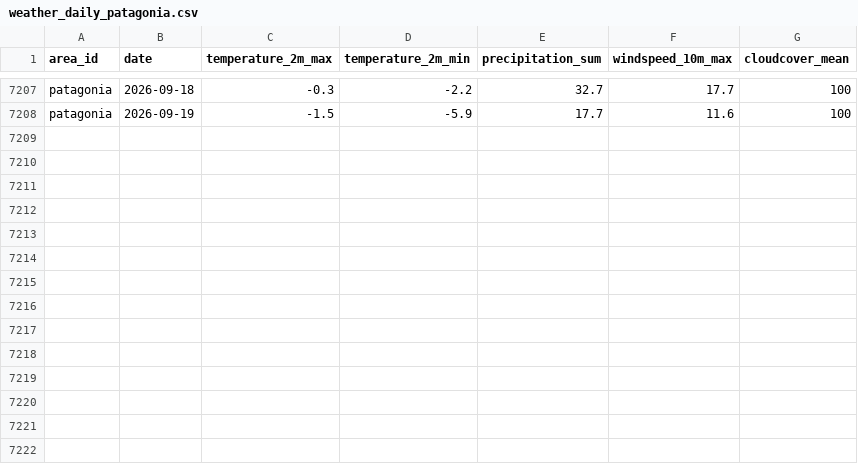
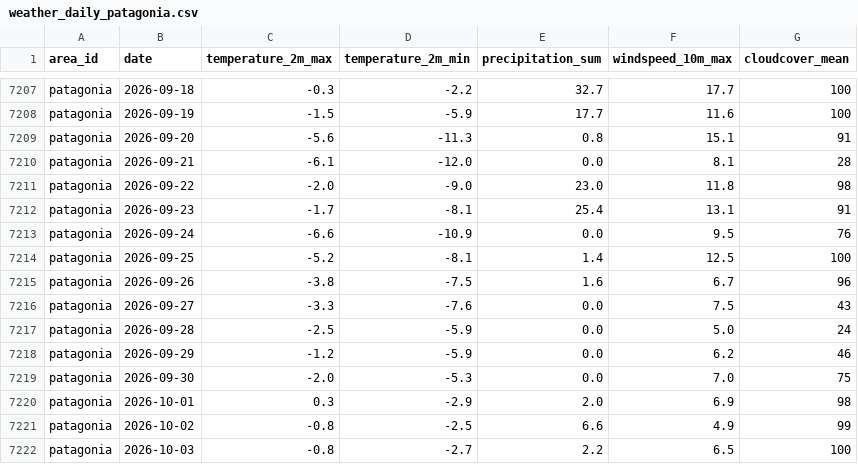
Before and after one commit to albercm30/WildCast, a CSV file: backend/data/cache/weather_daily_patagonia.csv, drawn as a sheet; only a part is shown, gaps mark what is left out.

```diff
--- a/backend/data/cache/weather_daily_patagonia.csv
+++ b/backend/data/cache/weather_daily_patagonia.csv
@@ -7208 +7208,15 @@ patagonia,2026-09-18,-0.3,-2.2,32.7,17.7,100
 patagonia,2026-09-19,-1.5,-5.9,17.7,11.6,100
+patagonia,2026-09-20,-5.6,-11.3,0.8,15.1,91
+patagonia,2026-09-21,-6.1,-12.0,0.0,8.1,28
+patagonia,2026-09-22,-2.0,-9.0,23.0,11.8,98
+patagonia,2026-09-23,-1.7,-8.1,25.4,13.1,91
+patagonia,2026-09-24,-6.6,-10.9,0.0,9.5,76
+patagonia,2026-09-25,-5.2,-8.1,1.4,12.5,100
+patagonia,2026-09-26,-3.8,-7.5,1.6,6.7,96
+patagonia,2026-09-27,-3.3,-7.6,0.0,7.5,43
+patagonia,2026-09-28,-2.5,-5.9,0.0,5.0,24
+patagonia,2026-09-29,-1.2,-5.9,0.0,6.2,46
+patagonia,2026-09-30,-2.0,-5.3,0.0,7.0,75
+patagonia,2026-10-01,0.3,-2.9,2.0,6.9,98
+patagonia,2026-10-02,-0.8,-2.5,6.6,4.9,99
+patagonia,2026-10-03,-0.8,-2.7,2.2,6.5,100
```
Also changed, not shown: backend/data/cache/weather_daily_amazon_rainforest.csv, backend/data/cache/weather_daily_costa_rica_cloud_forest.csv, 28 other files.
